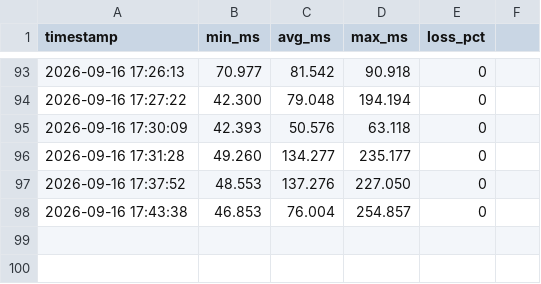
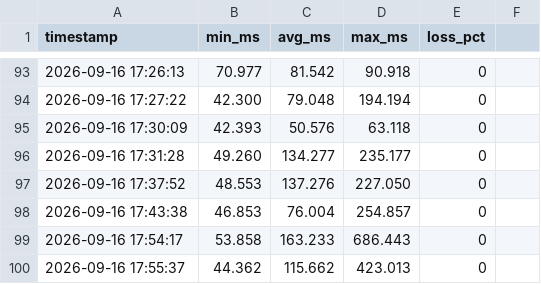
Before and after one commit to kiliajnscharf-ai/carrier-telemetry-audit, a CSV file: core_node_latency.csv, drawn as a sheet; only a part is shown, gaps mark what is left out.

```diff
--- a/core_node_latency.csv
+++ b/core_node_latency.csv
@@ -98 +98,3 @@ timestamp,min_ms,avg_ms,max_ms,loss_pct
 2026-09-16 17:43:38,46.853,76.004,254.857,0
+2026-09-16 17:54:17,53.858,163.233,686.443,0
+2026-09-16 17:55:37,44.362,115.662,423.013,0
```
Also changed, not shown: 1 other file.
